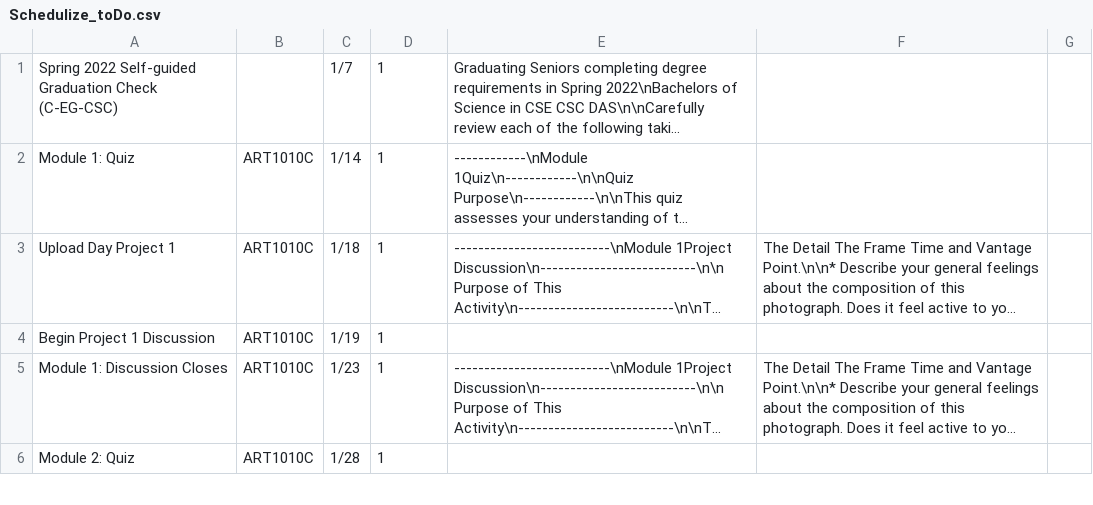
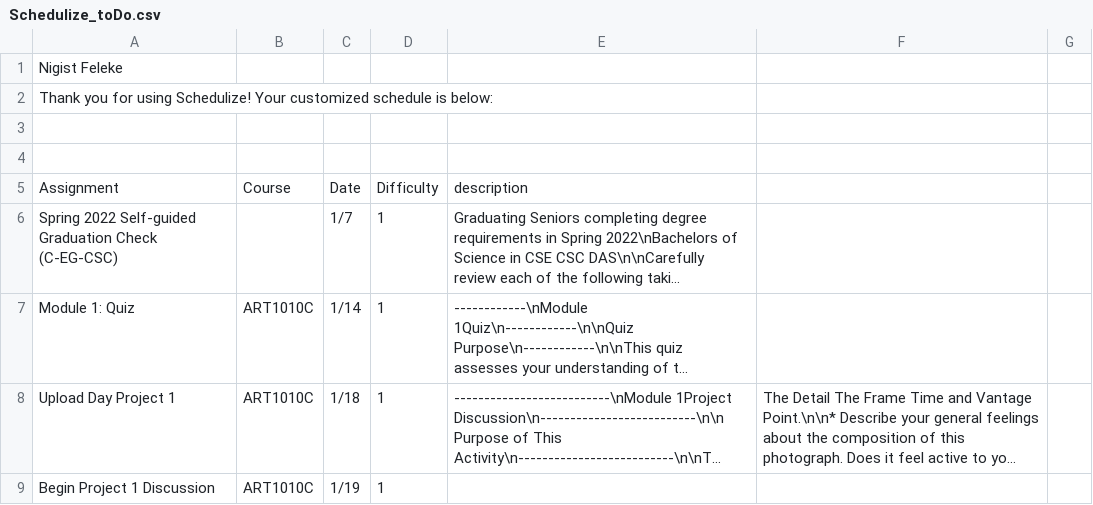
Before and after one commit to hutchinsonmouray/Schedulize, a CSV file: cmake-build-debug/Schedulize_toDo.csv, drawn as a sheet; only a part is shown; the shorter side is filled out with more unchanged rows; long unchanged cells end in …; the diff names each change by its address in the sheet, - before the commit and + after, or states it on an @@ line.

```diff
--- a/cmake-build-debug/Schedulize_toDo.csv
+++ b/cmake-build-debug/Schedulize_toDo.csv
+row 1: Nigist Feleke
+row 2: Thank you for using Schedulize! Your customized schedule is below:
+row 3: (empty)
+row 4: (empty)
+row 5: Assignment | Course | Date | Difficulty | description
```
Also changed, not shown: 1 other file.
